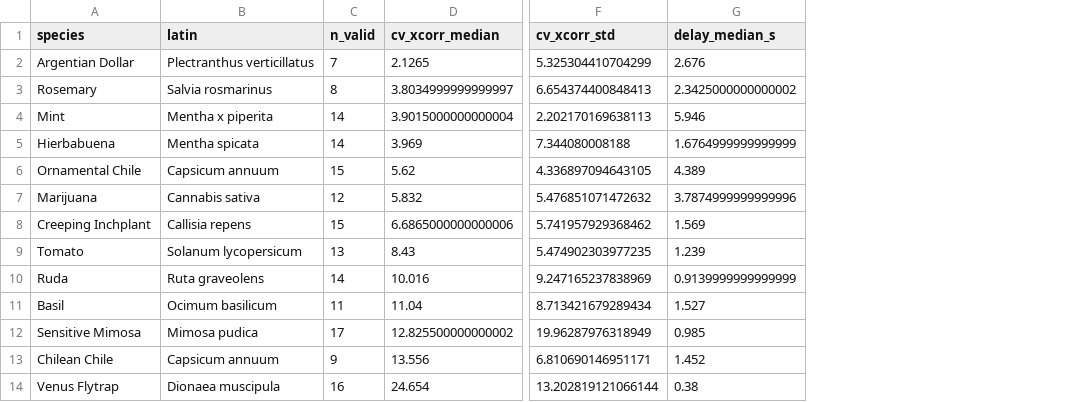
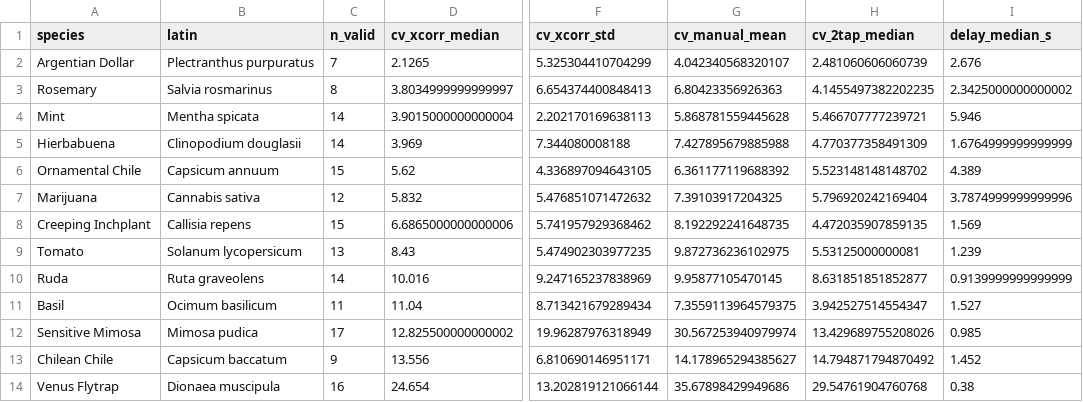
Before and after one commit to ETigerschuss/conduction-velocity-plants, a CSV file: results/species_summary.csv, drawn as a sheet; only a part is shown, gaps mark what is left out; the diff names each change by its address in the sheet, - before the commit and + after, or states it on an @@ line.

```diff
--- a/results/species_summary.csv
+++ b/results/species_summary.csv
+column G (cv_manual_mean), rows 2-14: 4.042340568320107 | 6.80423356926363 | 5.868781559445628 | 7.427895679885988 | 6.361177119688392 | 7.39103917204325 | 8.192292241648735 | 9.872736236102975 | 9.95877105470145 | 7.3559113964579375 | 30.567253940979974 | 14.178965294385627 | 35.67898429949686
+column H (cv_2tap_median), rows 2-14: 2.481060606060739 | 4.1455497382202235 | 5.466707777239721 | 4.770377358491309 | 5.523148148148702 | 5.796920242169404 | 4.472035907859135 | 5.53125000000081 | 8.631851851852877 | 3.942527514554347 | 13.429689755208026 | 14.794871794870492 | 29.54761904760768
-B2 (latin): Plectranthus verticillatus
+B2 (latin): Plectranthus purpuratus
-B4 (latin): Mentha x piperita
+B4 (latin): Mentha spicata
-B5 (latin): Mentha spicata
+B5 (latin): Clinopodium douglasii
-B13 (latin): Capsicum annuum
+B13 (latin): Capsicum baccatum
```
Also changed, not shown: 5 other files.
